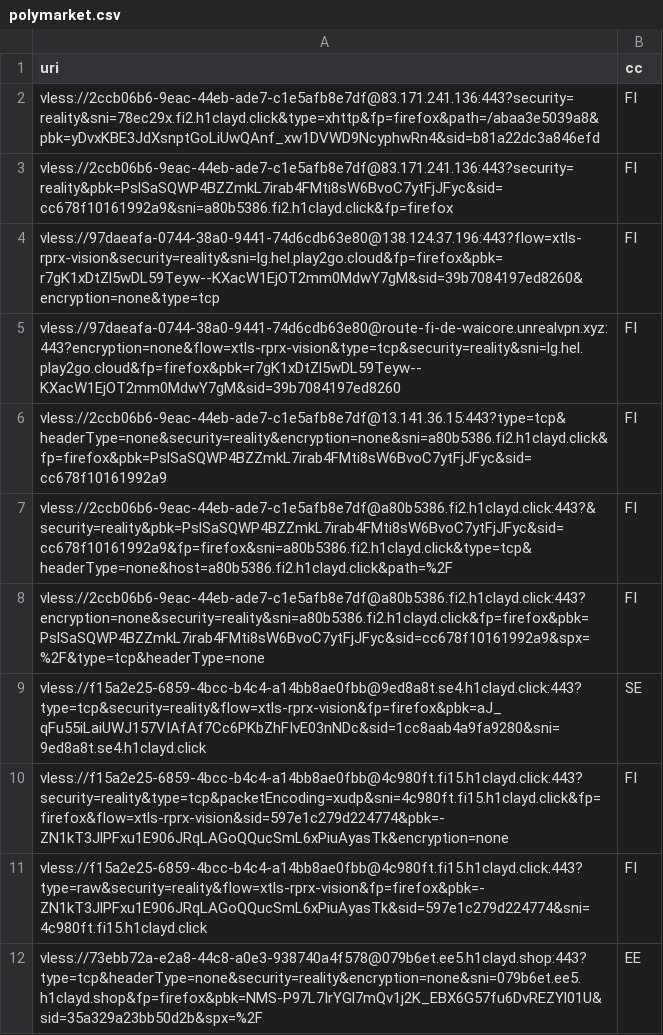
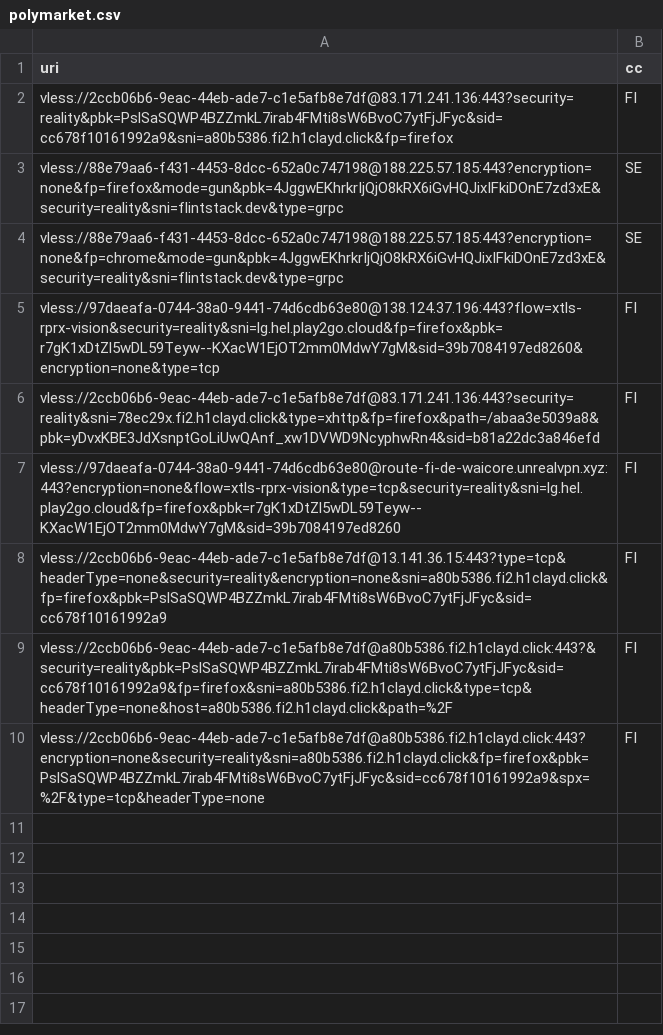
Before and after one commit to grisha-seleznev/free-vless-keys-russia, a CSV file: stage/polymarket.csv, drawn as a sheet.

Commit message:
🇷🇺 Проверка из РФ: 29 ключей, Polymarket 9 (24.11.2026 02:30 МСК)

```diff
--- a/stage/polymarket.csv
+++ b/stage/polymarket.csv
@@ -1,5 +1,7 @@
 uri,cc
+vless://2ccb06b6-9eac-44eb-ade7-c1e5afb8e7df@83.171.241.136:443?security=reality&pbk=PslSaSQWP4BZZmkL7irab4FMti8sW6BvoC7ytFjJFyc&sid=cc678f10161992a9&sni=a80b5386.fi2.h1clayd.click&fp=firefox,FI
+vless://88e79aa6-f431-4453-8dcc-652a0c747198@188.225.57.185:443?encryption=none&fp=firefox&mode=gun&pbk=4JggwEKhrkrIjQjO8kRX6iGvHQJixIFkiDOnE7zd3xE&security=reality&sni=flintstack.dev&type=grpc,SE
+vless://88e79aa6-f431-4453-8dcc-652a0c747198@188.225.57.185:443?encryption=none&fp=chrome&mode=gun&pbk=4JggwEKhrkrIjQjO8kRX6iGvHQJixIFkiDOnE7zd3xE&security=reality&sni=flintstack.dev&type=grpc,SE
+vless://97daeafa-0744-38a0-9441-74d6cdb63e80@138.124.37.196:443?flow=xtls-rprx-vision&security=reality&sni=lg.hel.play2go.cloud&fp=firefox&pbk=r7gK1xDtZl5wDL59Teyw--KXacW1EjOT2mm0MdwY7gM&sid=39b7084197ed8260&encryption=none&type=tcp,FI
 vless://2ccb06b6-9eac-44eb-ade7-c1e5afb8e7df@83.171.241.136:443?security=reality&sni=78ec29x.fi2.h1clayd.click&type=xhttp&fp=firefox&path=/abaa3e5039a8&pbk=yDvxKBE3JdXsnptGoLiUwQAnf_xw1DVWD9NcyphwRn4&sid=b81a22dc3a846efd,FI
-vless://2ccb06b6-9eac-44eb-ade7-c1e5afb8e7df@83.171.241.136:443?security=reality&pbk=PslSaSQWP4BZZmkL7irab4FMti8sW6BvoC7ytFjJFyc&sid=cc678f10161992a9&sni=a80b5386.fi2.h1clayd.click&fp=firefox,FI
-vless://97daeafa-0744-38a0-9441-74d6cdb63e80@138.124.37.196:443?flow=xtls-rprx-vision&security=reality&sni=lg.hel.play2go.cloud&fp=firefox&pbk=r7gK1xDtZl5wDL59Teyw--KXacW1EjOT2mm0MdwY7gM&sid=39b7084197ed8260&encryption=none&type=tcp,FI
 vless://97daeafa-0744-38a0-9441-74d6cdb63e80@route-fi-de-waicore.unrealvpn.xyz:443?encryption=none&flow=xtls-rprx-vision&type=tcp&security=reality&sni=lg.hel.play2go.cloud&fp=firefox&pbk=r7gK1xDtZl5wDL59Teyw--KXacW1EjOT2mm0MdwY7gM&sid=39b7084197ed8260,FI
@@ -8,5 +10 @@ vless://2ccb06b6-9eac-44eb-ade7-c1e5afb8e7df@a80b5386.fi2.h1clayd.click:443?&sec
 vless://2ccb06b6-9eac-44eb-ade7-c1e5afb8e7df@a80b5386.fi2.h1clayd.click:443?encryption=none&security=reality&sni=a80b5386.fi2.h1clayd.click&fp=firefox&pbk=PslSaSQWP4BZZmkL7irab4FMti8sW6BvoC7ytFjJFyc&sid=cc678f10161992a9&spx=%2F&type=tcp&headerType=none,FI
-vless://f15a2e25-6859-4bcc-b4c4-a14bb8ae0fbb@9ed8a8t.se4.h1clayd.click:443?type=tcp&security=reality&flow=xtls-rprx-vision&fp=firefox&pbk=aJ_qFu55iLaiUWJ157VIAfAf7Cc6PKbZhFIvE03nNDc&sid=1cc8aab4a9fa9280&sni=9ed8a8t.se4.h1clayd.click,SE
-vless://f15a2e25-6859-4bcc-b4c4-a14bb8ae0fbb@4c980ft.fi15.h1clayd.click:443?security=reality&type=tcp&packetEncoding=xudp&sni=4c980ft.fi15.h1clayd.click&fp=firefox&flow=xtls-rprx-vision&sid=597e1c279d224774&pbk=-ZN1kT3JlPFxu1E906JRqLAGoQQucSmL6xPiuAyasTk&encryption=none,FI
-vless://f15a2e25-6859-4bcc-b4c4-a14bb8ae0fbb@4c980ft.fi15.h1clayd.click:443?type=raw&security=reality&flow=xtls-rprx-vision&fp=firefox&pbk=-ZN1kT3JlPFxu1E906JRqLAGoQQucSmL6xPiuAyasTk&sid=597e1c279d224774&sni=4c980ft.fi15.h1clayd.click,FI
-vless://73ebb72a-e2a8-44c8-a0e3-938740a4f578@079b6et.ee5.h1clayd.shop:443?type=tcp&headerType=none&security=reality&encryption=none&sni=079b6et.ee5.h1clayd.shop&fp=firefox&pbk=NMS-P97L7IrYGl7mQv1j2K_EBX6G57fu6DvREZYl01U&sid=35a329a23bb50d2b&spx=%2F,EE
```
Also changed, not shown: 57 other files.
